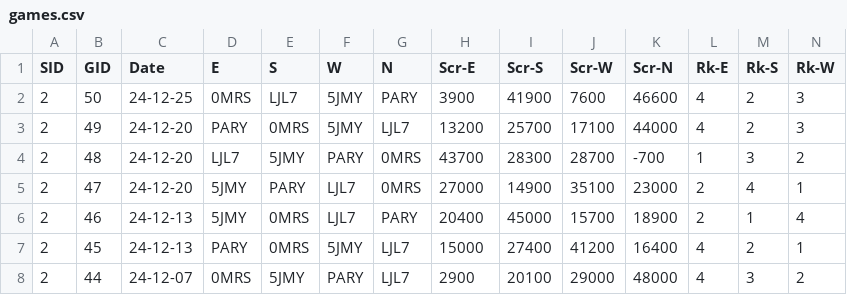
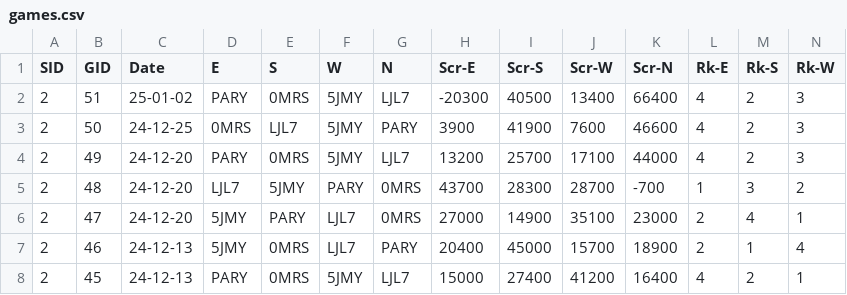
Before and after one commit to ShiningCrevice/DLeague-Data, a CSV file: data/games.csv, drawn as a sheet; only a part is shown; the shorter side is filled out with more unchanged rows; rows hold the shown columns only; the diff names each change by its address in the sheet, - before the commit and + after, or states it on an @@ line.

```diff
--- a/data/games.csv
+++ b/data/games.csv
+row 2: 2 | 51 | 25-01-02 | PARY | 0MRS | 5JMY | LJL7 | -20300 | 40500 | 13400 | 66400 | 4 | 2 | 3
```
Also changed, not shown: data/rounds.csv, statistics/S1.csv, 5 other files.
